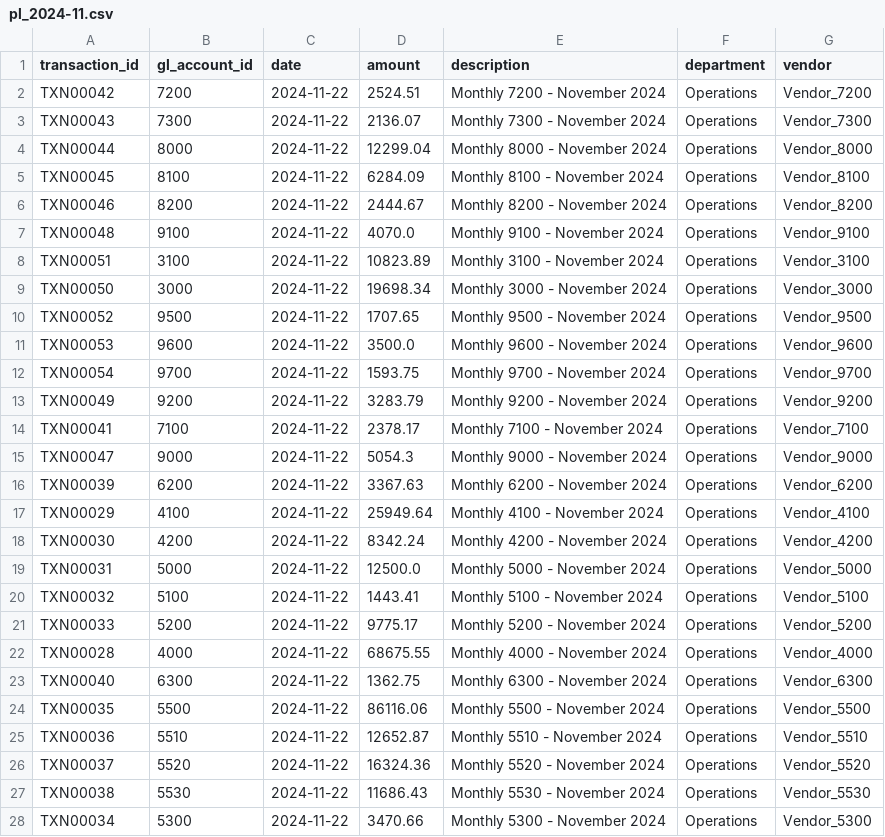
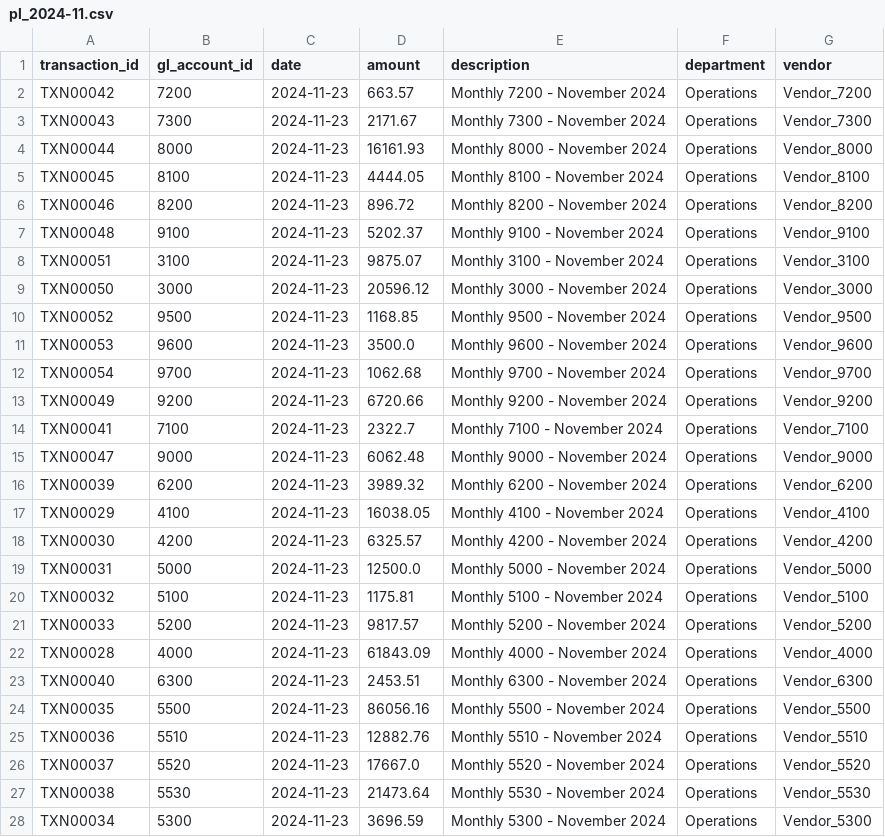
Before and after one commit to orbek/PNL-Report-Agent, a CSV file: data/pl_reports/pl_2024-11.csv, drawn as a sheet.

```diff
--- a/data/pl_reports/pl_2024-11.csv
+++ b/data/pl_reports/pl_2024-11.csv
@@ -1,28 +1,28 @@
 transaction_id,gl_account_id,date,amount,description,department,vendor
-TXN00042,7200,2024-11-22,2524.51,Monthly 7200 - November 2024,Operations,Vendor_7200
-TXN00043,7300,2024-11-22,2136.07,Monthly 7300 - November 2024,Operations,Vendor_7300
-TXN00044,8000,2024-11-22,12299.04,Monthly 8000 - November 2024,Operations,Vendor_8000
-TXN00045,8100,2024-11-22,6284.09,Monthly 8100 - November 2024,Operations,Vendor_8100
-TXN00046,8200,2024-11-22,2444.67,Monthly 8200 - November 2024,Operations,Vendor_8200
-TXN00048,9100,2024-11-22,4070.0,Monthly 9100 - November 2024,Operations,Vendor_9100
-TXN00051,3100,2024-11-22,10823.89,Monthly 3100 - November 2024,Operations,Vendor_3100
-TXN00050,3000,2024-11-22,19698.34,Monthly 3000 - November 2024,Operations,Vendor_3000
-TXN00052,9500,2024-11-22,1707.65,Monthly 9500 - November 2024,Operations,Vendor_9500
-TXN00053,9600,2024-11-22,3500.0,Monthly 9600 - November 2024,Operations,Vendor_9600
-TXN00054,9700,2024-11-22,1593.75,Monthly 9700 - November 2024,Operations,Vendor_9700
-TXN00049,9200,2024-11-22,3283.79,Monthly 9200 - November 2024,Operations,Vendor_9200
-TXN00041,7100,2024-11-22,2378.17,Monthly 7100 - November 2024,Operations,Vendor_7100
-TXN00047,9000,2024-11-22,5054.3,Monthly 9000 - November 2024,Operations,Vendor_9000
-TXN00039,6200,2024-11-22,3367.63,Monthly 6200 - November 2024,Operations,Vendor_6200
-TXN00029,4100,2024-11-22,25949.64,Monthly 4100 - November 2024,Operations,Vendor_4100
-TXN00030,4200,2024-11-22,8342.24,Monthly 4200 - November 2024,Operations,Vendor_4200
-TXN00031,5000,2024-11-22,12500.0,Monthly 5000 - November 2024,Operations,Vendor_5000
-TXN00032,5100,2024-11-22,1443.41,Monthly 5100 - November 2024,Operations,Vendor_5100
-TXN00033,5200,2024-11-22,9775.17,Monthly 5200 - November 2024,Operations,Vendor_5200
-TXN00028,4000,2024-11-22,68675.55,Monthly 4000 - November 2024,Operations,Vendor_4000
-TXN00040,6300,2024-11-22,1362.75,Monthly 6300 - November 2024,Operations,Vendor_6300
-TXN00035,5500,2024-11-22,86116.06,Monthly 5500 - November 2024,Operations,Vendor_5500
-TXN00036,5510,2024-11-22,12652.87,Monthly 5510 - November 2024,Operations,Vendor_5510
-TXN00037,5520,2024-11-22,16324.36,Monthly 5520 - November 2024,Operations,Vendor_5520
-TXN00038,5530,2024-11-22,11686.43,Monthly 5530 - November 2024,Operations,Vendor_5530
-TXN00034,5300,2024-11-22,3470.66,Monthly 5300 - November 2024,Operations,Vendor_5300
+TXN00042,7200,2024-11-23,663.57,Monthly 7200 - November 2024,Operations,Vendor_7200
+TXN00043,7300,2024-11-23,2171.67,Monthly 7300 - November 2024,Operations,Vendor_7300
+TXN00044,8000,2024-11-23,16161.93,Monthly 8000 - November 2024,Operations,Vendor_8000
+TXN00045,8100,2024-11-23,4444.05,Monthly 8100 - November 2024,Operations,Vendor_8100
+TXN00046,8200,2024-11-23,896.72,Monthly 8200 - November 2024,Operations,Vendor_8200
+TXN00048,9100,2024-11-23,5202.37,Monthly 9100 - November 2024,Operations,Vendor_9100
+TXN00051,3100,2024-11-23,9875.07,Monthly 3100 - November 2024,Operations,Vendor_3100
+TXN00050,3000,2024-11-23,20596.12,Monthly 3000 - November 2024,Operations,Vendor_3000
+TXN00052,9500,2024-11-23,1168.85,Monthly 9500 - November 2024,Operations,Vendor_9500
+TXN00053,9600,2024-11-23,3500.0,Monthly 9600 - November 2024,Operations,Vendor_9600
+TXN00054,9700,2024-11-23,1062.68,Monthly 9700 - November 2024,Operations,Vendor_9700
+TXN00049,9200,2024-11-23,6720.66,Monthly 9200 - November 2024,Operations,Vendor_9200
+TXN00041,7100,2024-11-23,2322.7,Monthly 7100 - November 2024,Operations,Vendor_7100
+TXN00047,9000,2024-11-23,6062.48,Monthly 9000 - November 2024,Operations,Vendor_9000
+TXN00039,6200,2024-11-23,3989.32,Monthly 6200 - November 2024,Operations,Vendor_6200
+TXN00029,4100,2024-11-23,16038.05,Monthly 4100 - November 2024,Operations,Vendor_4100
+TXN00030,4200,2024-11-23,6325.57,Monthly 4200 - November 2024,Operations,Vendor_4200
+TXN00031,5000,2024-11-23,12500.0,Monthly 5000 - November 2024,Operations,Vendor_5000
+TXN00032,5100,2024-11-23,1175.81,Monthly 5100 - November 2024,Operations,Vendor_5100
+TXN00033,5200,2024-11-23,9817.57,Monthly 5200 - November 2024,Operations,Vendor_5200
+TXN00028,4000,2024-11-23,61843.09,Monthly 4000 - November 2024,Operations,Vendor_4000
+TXN00040,6300,2024-11-23,2453.51,Monthly 6300 - November 2024,Operations,Vendor_6300
+TXN00035,5500,2024-11-23,86056.16,Monthly 5500 - November 2024,Operations,Vendor_5500
+TXN00036,5510,2024-11-23,12882.76,Monthly 5510 - November 2024,Operations,Vendor_5510
+TXN00037,5520,2024-11-23,17667.0,Monthly 5520 - November 2024,Operations,Vendor_5520
+TXN00038,5530,2024-11-23,21473.64,Monthly 5530 - November 2024,Operations,Vendor_5530
+TXN00034,5300,2024-11-23,3696.59,Monthly 5300 - November 2024,Operations,Vendor_5300
```
Also changed, not shown: data/pl_12_months_historical.csv, data/pl_reports/pl_2025-03.csv, 20 other files.
